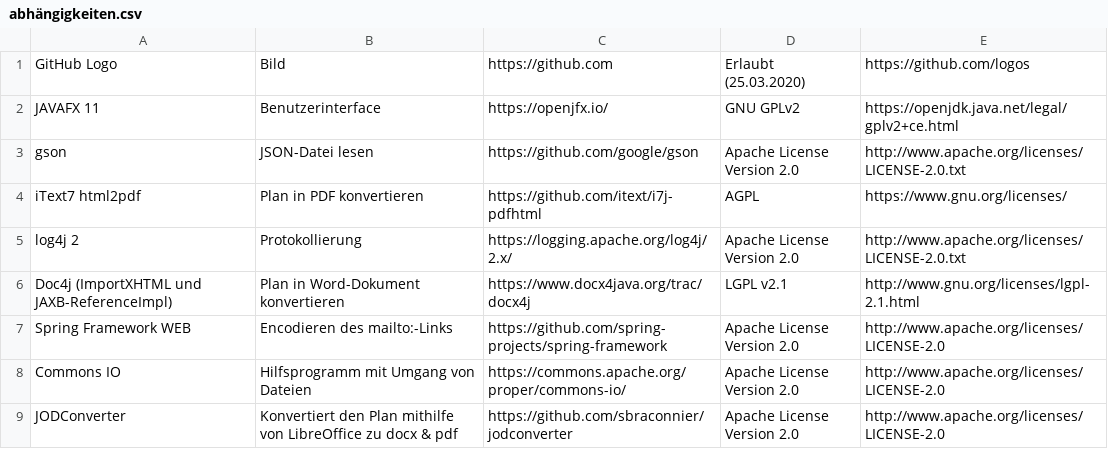
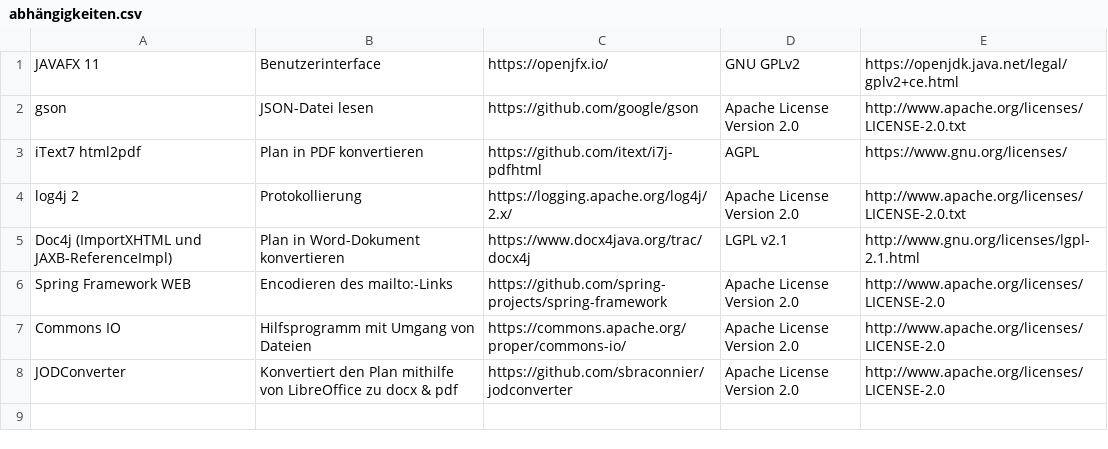
Before and after one commit to Aclrian/MessdienerPlanErsteller, a CSV file: src/main/resources/abhängigkeiten.csv, drawn as a sheet.

```diff
--- a/src/main/resources/abhängigkeiten.csv
+++ b/src/main/resources/abhängigkeiten.csv
@@ -1,2 +1 @@
-GitHub Logo,Bild,https://github.com,Erlaubt (25.03.2020),https://github.com/logos,
 JAVAFX 11,Benutzerinterface,https://openjfx.io/,GNU GPLv2,https://openjdk.java.net/legal/gplv2+ce.html,
```
Also changed, not shown: 17 other files.
